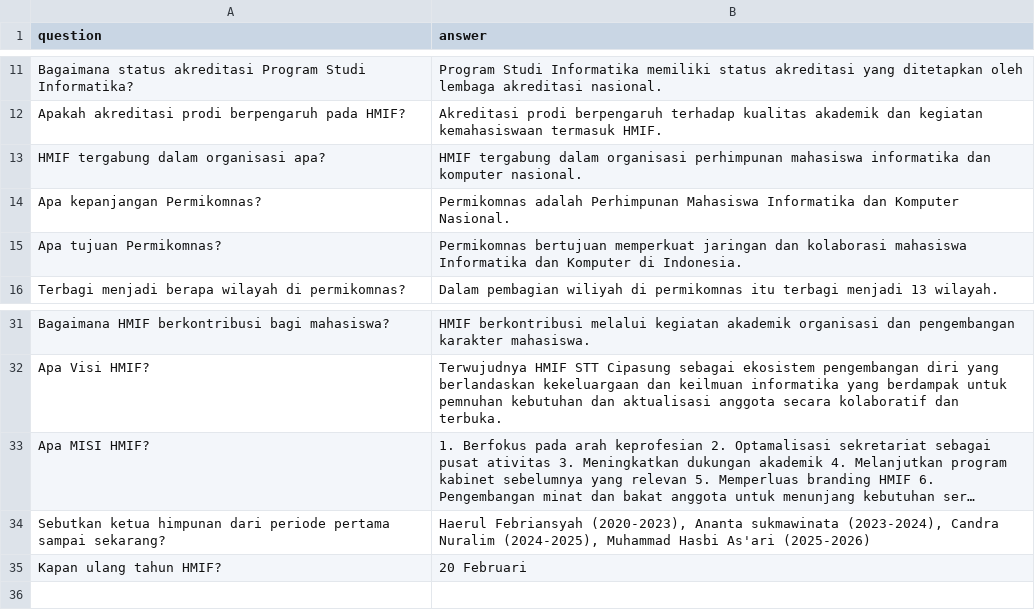
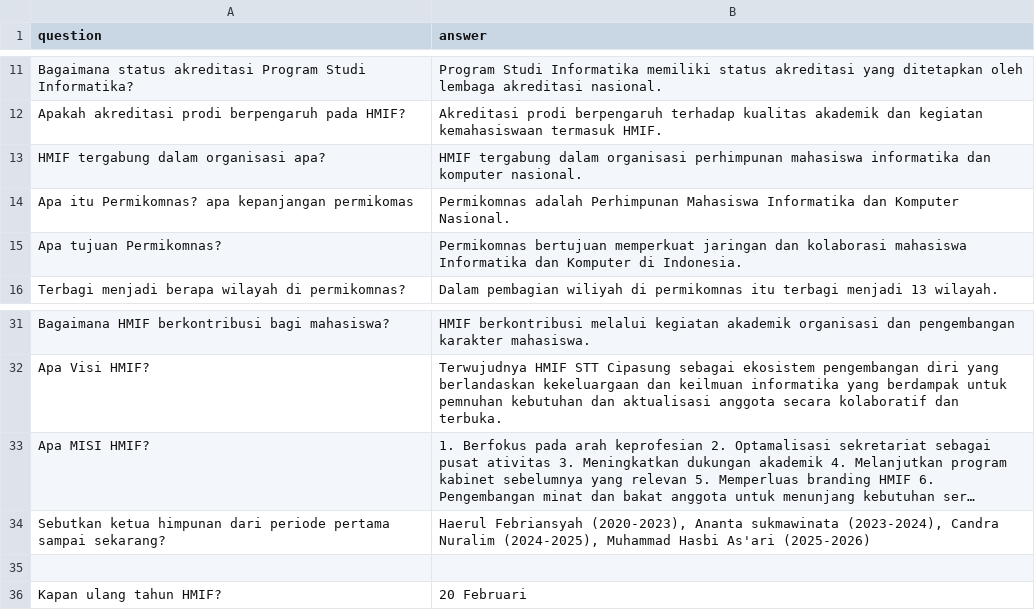
Before and after one commit to HASBI019/hmif-chatbot, a CSV file: chatbot-hmif-nlp/data/hmif.csv, drawn as a sheet; only a part is shown, gaps mark what is left out; long unchanged cells end in …; the diff names each change by its address in the sheet, - before the commit and + after, or states it on an @@ line.

Commit message:
Update hmif.csv with additional Q&A entries
Added new questions and answers about HMIF to the CSV file.

```diff
--- a/chatbot-hmif-nlp/data/hmif.csv
+++ b/chatbot-hmif-nlp/data/hmif.csv
-A14 (question): Apa kepanjangan Permikomnas?
+A14 (question): Apa itu Permikomnas? apa kepanjangan permikomas
+row 35: (empty)
```
